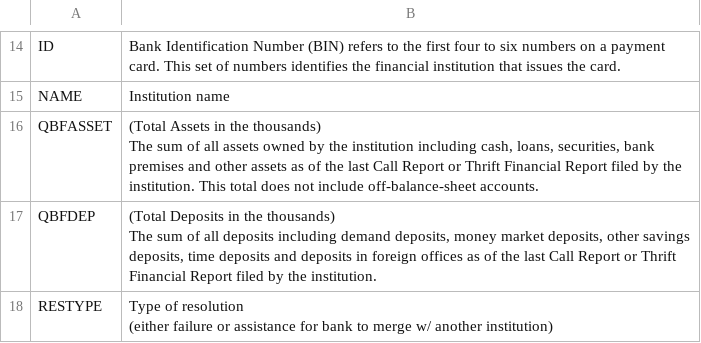
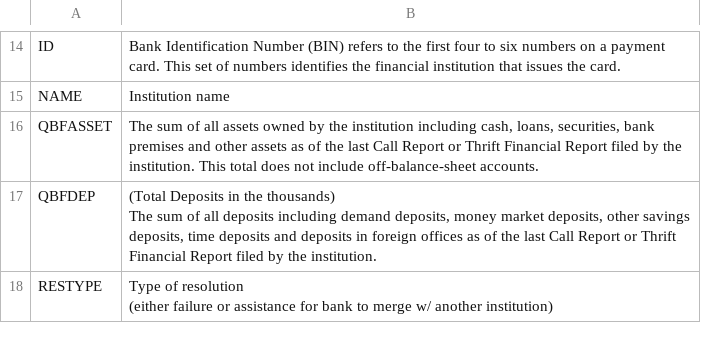
Before and after one commit to geyo/FDIC-Failed-Banks-Analysis, a CSV file: source_data/Project_3_Data_definitions.csv, drawn as a sheet; only a part is shown, gaps mark what is left out.

Commit message:
Updated QBFAsset definition

```diff
--- a/source_data/Project_3_Data_definitions.csv
+++ b/source_data/Project_3_Data_definitions.csv
@@ -21,4 +21,3 @@ ID,Bank Identification Number (BIN) refers to the first four to six numbers on a
 NAME,Institution name
-QBFASSET,"(Total Assets in the thousands)
-The sum of all assets owned by the institution including cash, loans, securities, bank premises and other assets as of the last Call Report or Thrift Financial Report filed by the institution. This total does not include off-balance-sheet accounts."
+QBFASSET,"The sum of all assets owned by the institution including cash, loans, securities, bank premises and other assets as of the last Call Report or Thrift Financial Report filed by the institution. This total does not include off-balance-sheet accounts."
 QBFDEP,"(Total Deposits in the thousands)
```
Also changed, not shown: 1 other file.
